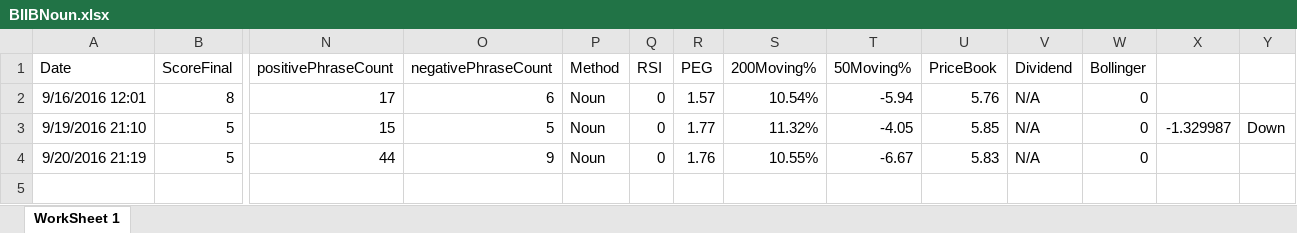
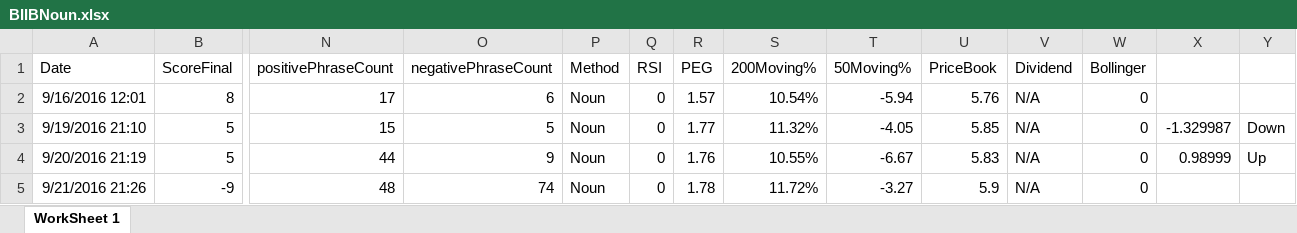
Before and after one commit to adnangumus/StockPredictor, an Excel workbook: StockPredictor/bin/Debug/Packages/Data/BIIB/BIIBNoun.xlsx, sheet WorkSheet 1, drawn as a sheet; only a part is shown, gaps mark what is left out; values as stored, in another font and other column widths than the file's, no borders; rows hold the shown columns only; the diff names each change by its address in the sheet, - before the commit and + after, or states it on an @@ line.

```diff
--- a/StockPredictor/bin/Debug/Packages/Data/BIIB/BIIBNoun.xlsx (sheet WorkSheet 1)
+++ b/StockPredictor/bin/Debug/Packages/Data/BIIB/BIIBNoun.xlsx (sheet WorkSheet 1)
-X4: (empty)
+X4: 0.98999
-Y4: (empty)
+Y4: Up
+row 5: 9/21/2016 21:26 | -9 | 48 | 74 | Noun | 0 | 1.78 | 11.72% | -3.27 | 5.9 | N/A | 0
```
Also changed, not shown: StockPredictor/bin/Debug/Packages/Data/BIIB/BIIBBag.xlsx, StockPredictor/bin/Debug/Packages/Data/CELG/CELGNamed.xlsx, 26 other files.
